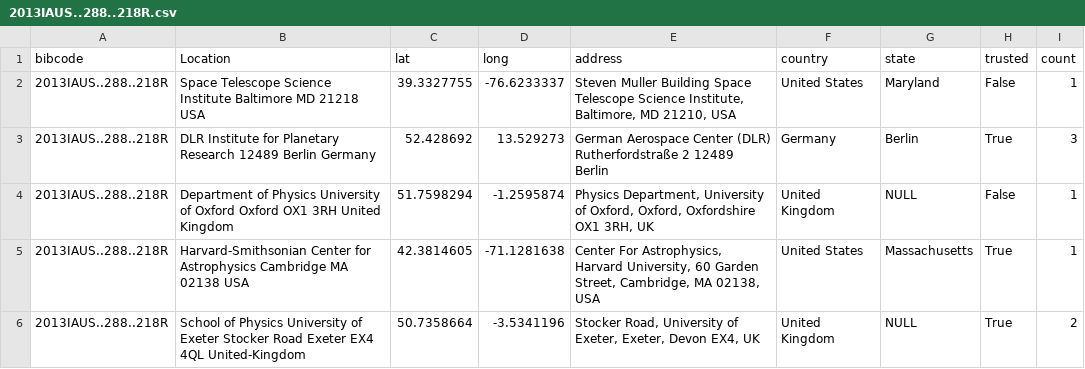
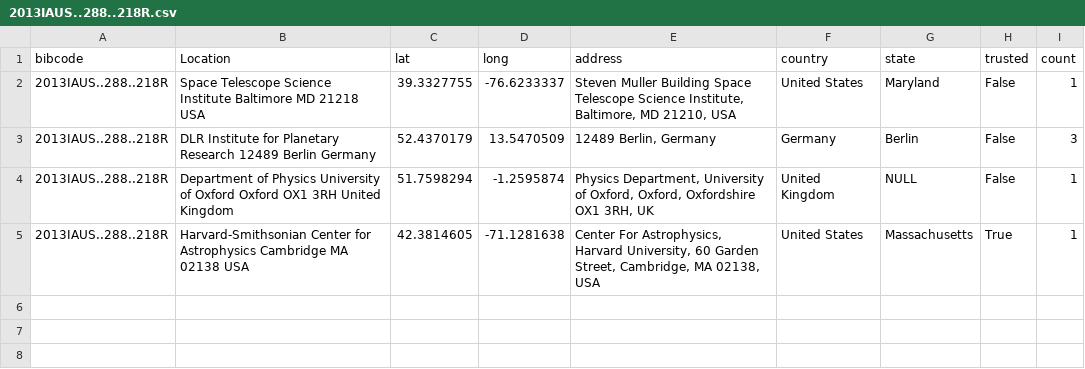
Before and after one commit to jaguillette/dst4l_mapathon, a CSV file: exo_trans/bibcodes/2013IAUS..288..218R.csv, drawn as a sheet.

```diff
--- a/exo_trans/bibcodes/2013IAUS..288..218R.csv
+++ b/exo_trans/bibcodes/2013IAUS..288..218R.csv
@@ -2,5 +2,4 @@ bibcode,Location,lat,long,address,country,state,trusted,count
 2013IAUS..288..218R,Space Telescope Science Institute Baltimore MD 21218 USA,39.3327755,-76.6233337,"Steven Muller Building Space Telescope Science Institute, Baltimore, MD 21210, USA",United States,Maryland,False,1
-2013IAUS..288..218R,DLR Institute for Planetary Research 12489 Berlin Germany,52.428692,13.529273,German Aerospace Center (DLR)  Rutherfordstraße 2  12489 Berlin ,Germany,Berlin,True,3
+2013IAUS..288..218R,DLR Institute for Planetary Research 12489 Berlin Germany,52.4370179,13.5470509,"12489 Berlin, Germany",Germany,Berlin,False,3
 2013IAUS..288..218R,Department of Physics University of Oxford Oxford OX1 3RH United Kingdom,51.7598294,-1.2595874,"Physics Department, University of Oxford, Oxford, Oxfordshire OX1 3RH, UK",United Kingdom,NULL,False,1
 2013IAUS..288..218R,Harvard-Smithsonian Center for Astrophysics Cambridge MA 02138 USA,42.3814605,-71.1281638,"Center For Astrophysics, Harvard University, 60 Garden Street, Cambridge, MA 02138, USA",United States,Massachusetts,True,1
-2013IAUS..288..218R,School of Physics University of Exeter Stocker Road Exeter EX4 4QL United-Kingdom,50.7358664,-3.5341196,"Stocker Road, University of Exeter, Exeter, Devon EX4, UK",United Kingdom,NULL,True,2
```
Also changed, not shown: exo_trans/bibcodes/2008PhDT........70O.csv, exo_trans/bibcodes/2013AAS...22134305H.csv, 4 other files.
